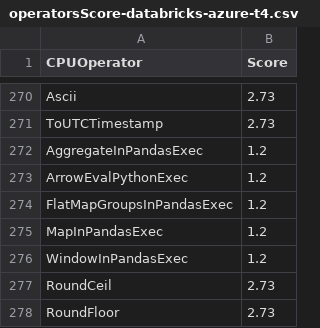
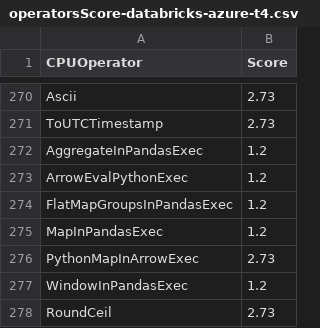
Before and after one commit to NVIDIA/spark-rapids-tools, a CSV file: core/src/main/resources/operatorsScore-databricks-azure-t4.csv, drawn as a sheet; only a part is shown, gaps mark what is left out; the shorter side is filled out with more unchanged rows.

Commit message:
Add support for PythonMapInArrowExec
Signed-off-by: Partho Sarthi <psarthi@nvidia.com>

```diff
--- a/core/src/main/resources/operatorsScore-databricks-azure-t4.csv
+++ b/core/src/main/resources/operatorsScore-databricks-azure-t4.csv
@@ -275,2 +275,3 @@ FlatMapGroupsInPandasExec,1.2
 MapInPandasExec,1.2
+PythonMapInArrowExec,2.73
 WindowInPandasExec,1.2
```
Also changed, not shown: core/src/main/resources/operatorsScore-dataproc-gke-l4.csv, core/src/main/resources/operatorsScore-dataproc-gke-t4.csv, 10 other files.
